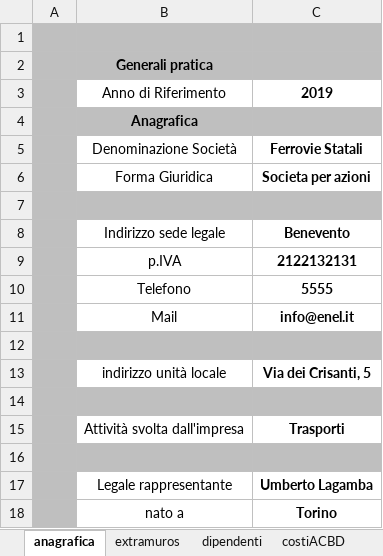
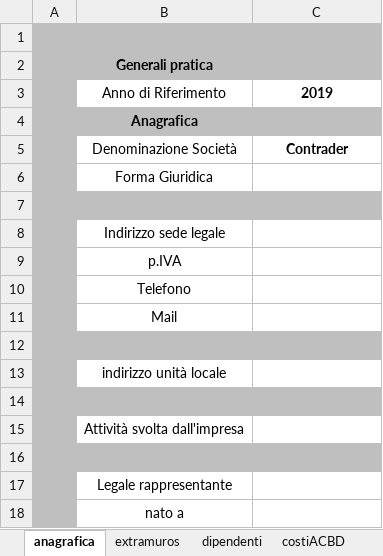
Before and after one commit to douglas-barbosadutra/RedTools, an Excel workbook: src/main/resources/files/mod_docTables.xlsm, sheet anagrafica, drawn as a sheet; only a part is shown; values as stored, in another font and other column widths than the file's, no borders; conditional formats not drawn; the diff covers the shown part only; the diff names each change by its address in the sheet, - before the commit and + after, or states it on an @@ line.

```diff
--- a/src/main/resources/files/mod_docTables.xlsm (sheet anagrafica)
+++ b/src/main/resources/files/mod_docTables.xlsm (sheet anagrafica)
-C5: Ferrovie Statali
+C5: Contrader
-C6: Societa per azioni
+C6: (empty)
-C8: Benevento
+C8: (empty)
-C9: 2122132131
+C9: (empty)
-C10: 5555
+C10: (empty)
-C11: info@enel.it
+C11: (empty)
-C13: Via dei Crisanti, 5
+C13: (empty)
-C15: Trasporti
+C15: (empty)
-C17: Umberto Lagamba
+C17: (empty)
-C18: Torino
+C18: (empty)
```
Also changed, not shown: 10 edited cells elsewhere in this sheet, sheet dipendenti, sheet extramuros, formulas that keep their value, 41 other files.
